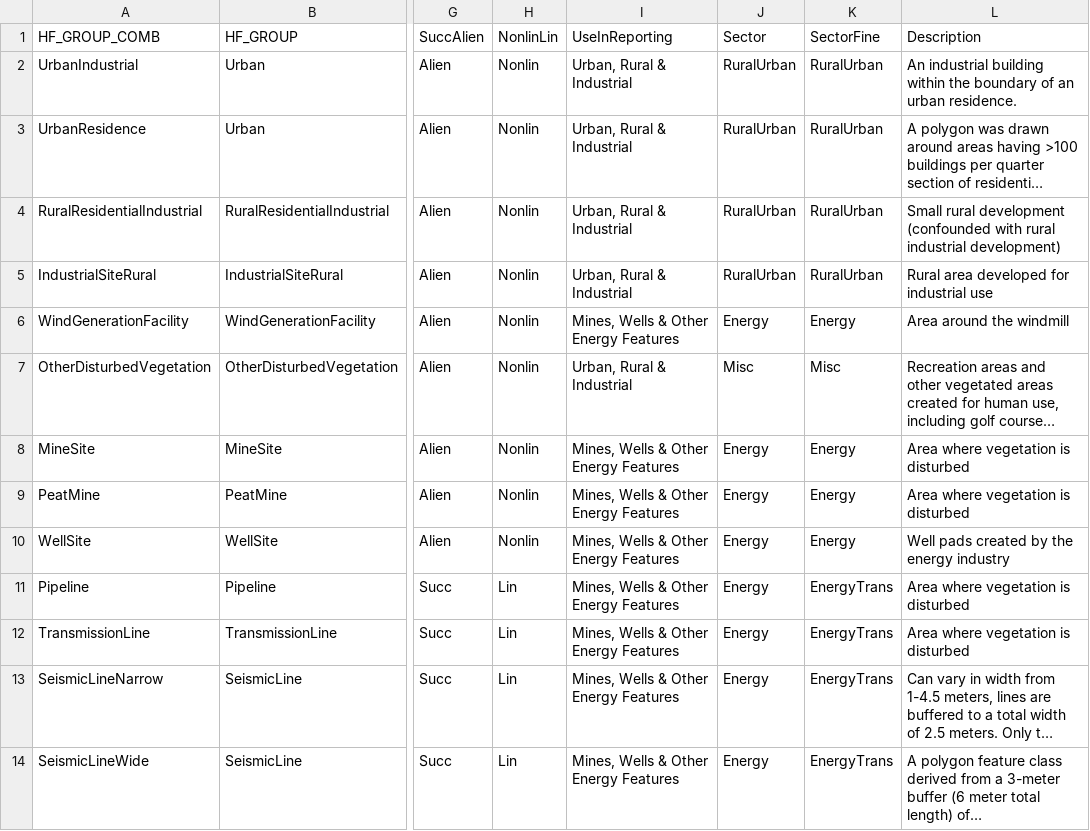
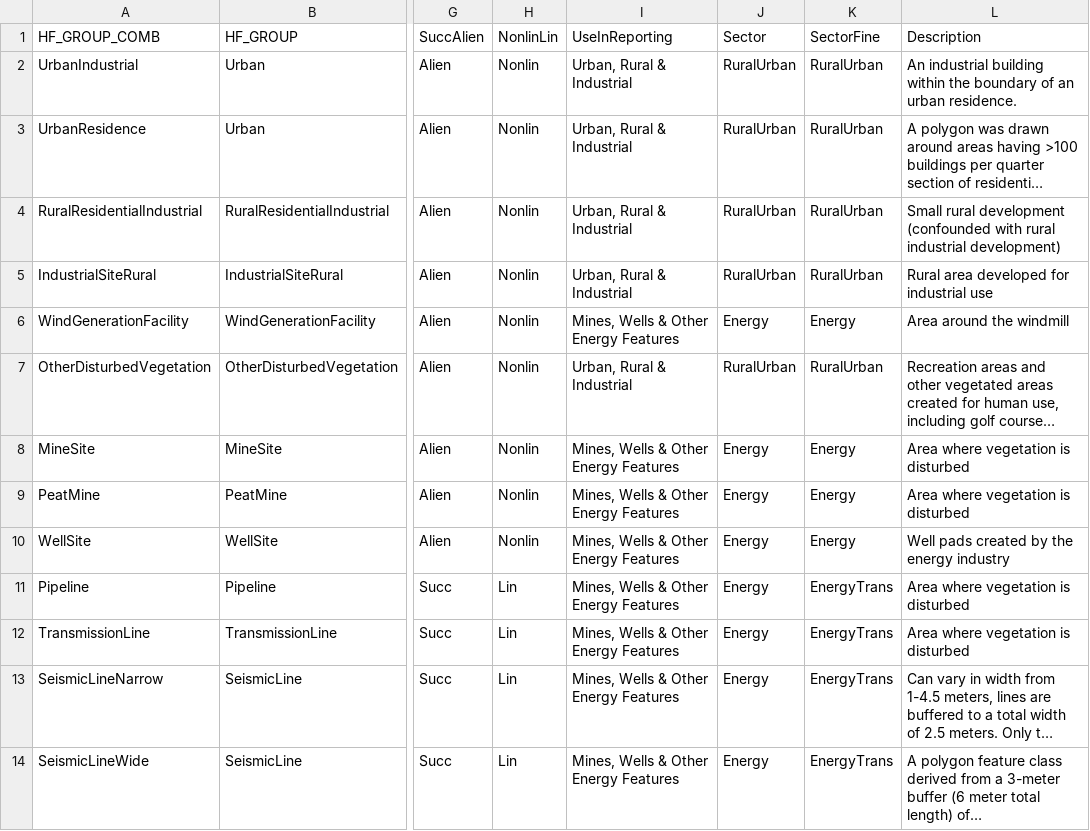
Before and after one commit to psolymos/abmianalytics, a CSV file: lookup/lookup-hf-class-v2014.csv, drawn as a sheet; only a part is shown, gaps mark what is left out; long unchanged cells end in …; the diff names each change by its address in the sheet, - before the commit and + after, or states it on an @@ line.

Commit message:
other disturbed veg is now urban/rural
be consistent with HF reporting categories

```diff
--- a/lookup/lookup-hf-class-v2014.csv
+++ b/lookup/lookup-hf-class-v2014.csv
-J7 (Sector): Misc
+J7 (Sector): RuralUrban
-K7 (SectorFine): Misc
+K7 (SectorFine): RuralUrban
```
